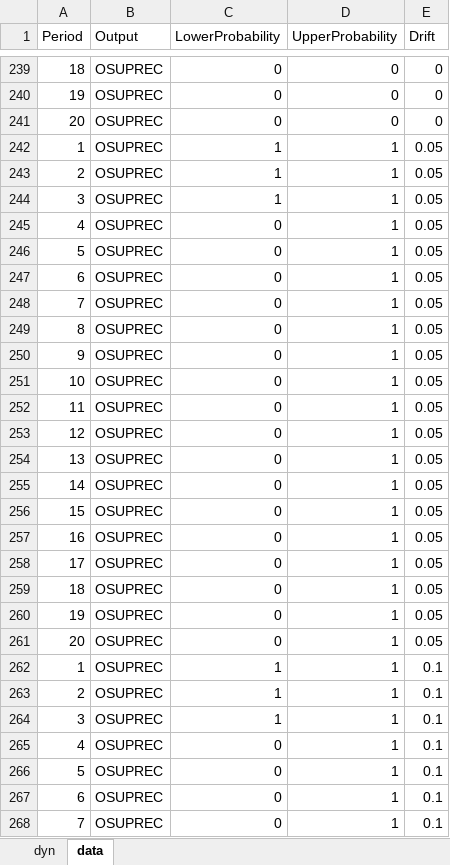
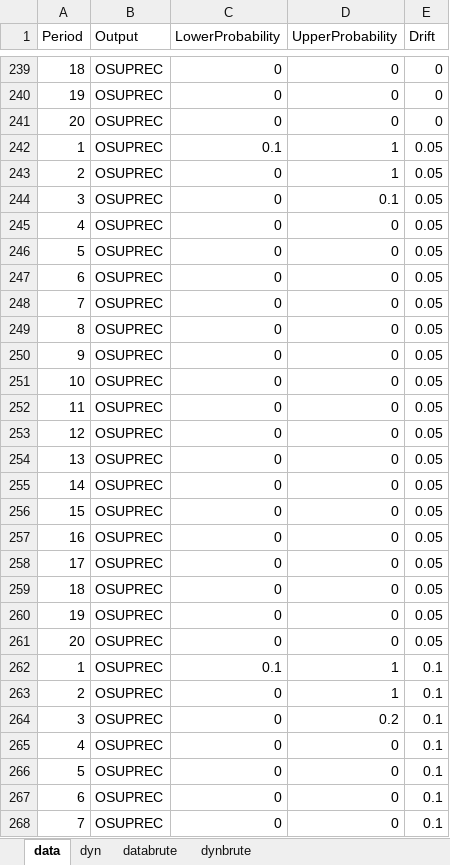
Before and after one commit to Bureau-du-Forestier-en-chef/FMT, an Excel workbook: Examples/Python/replanning/replanning_analyses.xlsx, sheet data, drawn as a sheet; only a part is shown, gaps mark what is left out; values as stored, in another font and other column widths than the file's, no borders; the diff covers the shown part only; the diff names each change by its address in the sheet, - before the commit and + after, or states it on an @@ line.

```diff
--- a/Examples/Python/replanning/replanning_analyses.xlsx (sheet data)
+++ b/Examples/Python/replanning/replanning_analyses.xlsx (sheet data)
+sheet tab: databrute
+sheet tab: dynbrute
@@ sheet tab order changed: data | dyn | databrute | dynbrute @@
-C242 (LowerProbability): 1
+C242 (LowerProbability): 0.1
-C243:C244 (LowerProbability): 1
+C243:C244 (LowerProbability): 0
-D244 (UpperProbability): 1
+D244 (UpperProbability): 0.1
-D245:D261 (UpperProbability): 1
+D245:D261 (UpperProbability): 0
-C262 (LowerProbability): 1
+C262 (LowerProbability): 0.1
-C263:C264 (LowerProbability): 1
+C263:C264 (LowerProbability): 0
-D264 (UpperProbability): 1
+D264 (UpperProbability): 0.2
-D265:D268 (UpperProbability): 1
+D265:D268 (UpperProbability): 0
```
Also changed, not shown: 828 edited cells elsewhere in this sheet, sheet dyn, charts or pictures, 17 other files.
